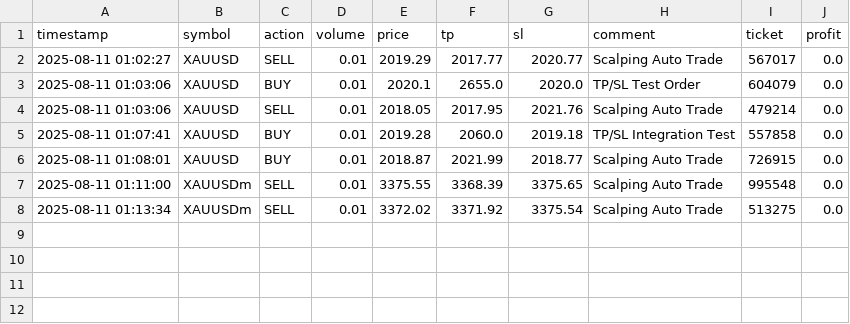
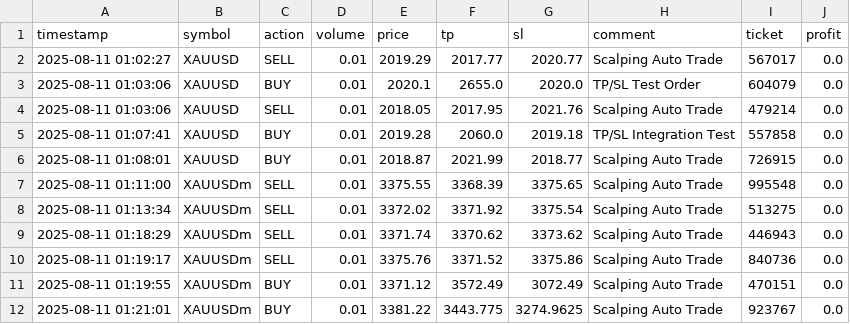
Before and after one commit to mispankantal123-maker/TradingSage, a CSV file: csv_logs/orders.csv, drawn as a sheet.

```diff
--- a/csv_logs/orders.csv
+++ b/csv_logs/orders.csv
@@ -8 +8,5 @@ timestamp,symbol,action,volume,price,tp,sl,comment,ticket,profit
 2025-08-11 01:13:34,XAUUSDm,SELL,0.01,3372.02,3371.92,3375.54,Scalping Auto Trade,513275,0.0
+2025-08-11 01:18:29,XAUUSDm,SELL,0.01,3371.74,3370.62,3373.62,Scalping Auto Trade,446943,0.0
+2025-08-11 01:19:17,XAUUSDm,SELL,0.01,3375.76,3371.52,3375.86,Scalping Auto Trade,840736,0.0
+2025-08-11 01:19:55,XAUUSDm,BUY,0.01,3371.12,3572.49,3072.49,Scalping Auto Trade,470151,0.0
+2025-08-11 01:21:01,XAUUSDm,BUY,0.01,3381.22,3443.775,3274.9625,Scalping Auto Trade,923767,0.0
```
Also changed, not shown: 6 other files.
